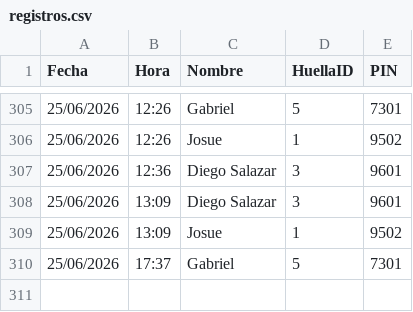
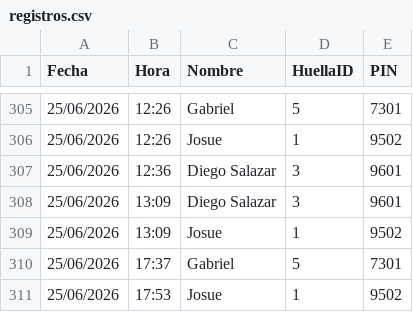
Before and after one commit to IMPLACOR/BIOMETRICO, a CSV file: registros.csv, drawn as a sheet; only a part is shown, gaps mark what is left out.

Commit message:
Actualizando registros desde ESP32

```diff
--- a/registros.csv
+++ b/registros.csv
@@ -310 +310,2 @@ Fecha,Hora,Nombre,HuellaID,PIN
 25/06/2026,17:37,Gabriel,5,7301
+25/06/2026,17:53,Josue,1,9502
```
